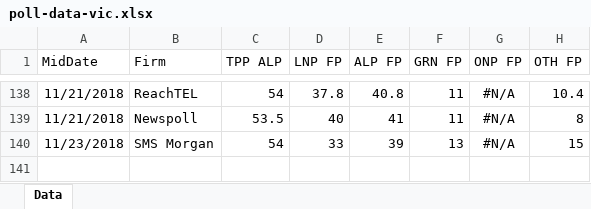
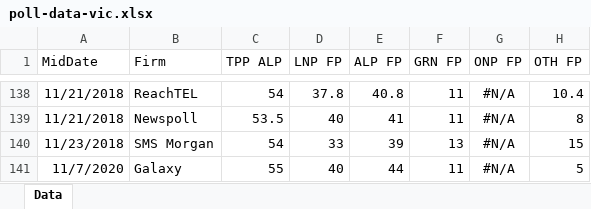
Before and after one commit to d-j-hirst/aus-polling-analyser, an Excel workbook: python/Data/poll-data-vic.xlsx, sheet Data, drawn as a sheet; only a part is shown, gaps mark what is left out; values as stored, in another font and other column widths than the file's, no borders; the diff names each change by its address in the sheet, - before the commit and + after, or states it on an @@ line.

```diff
--- a/python/Data/poll-data-vic.xlsx (sheet Data)
+++ b/python/Data/poll-data-vic.xlsx (sheet Data)
+row 141: 11/7/2020 | Galaxy | 55 | 40 | 44 | 11 | #N/A | 5
```
Also changed, not shown: python/Data/poll-data-fed.xlsx, python/Data/poll-data-sa.xlsx, 13 other files.
